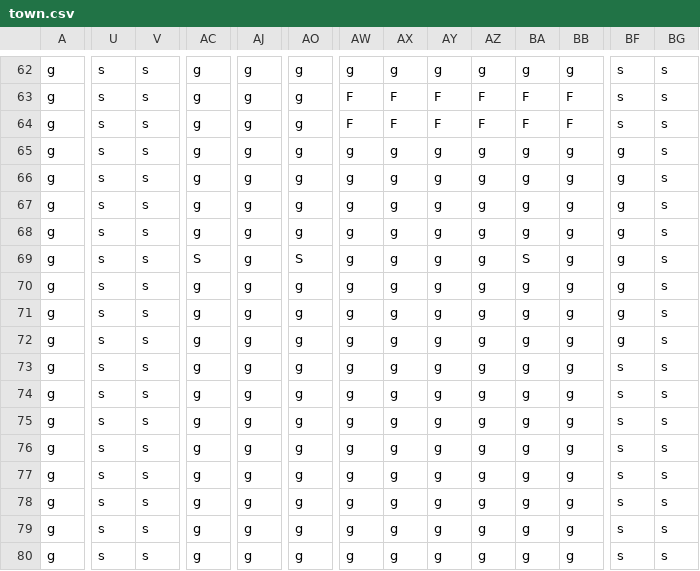
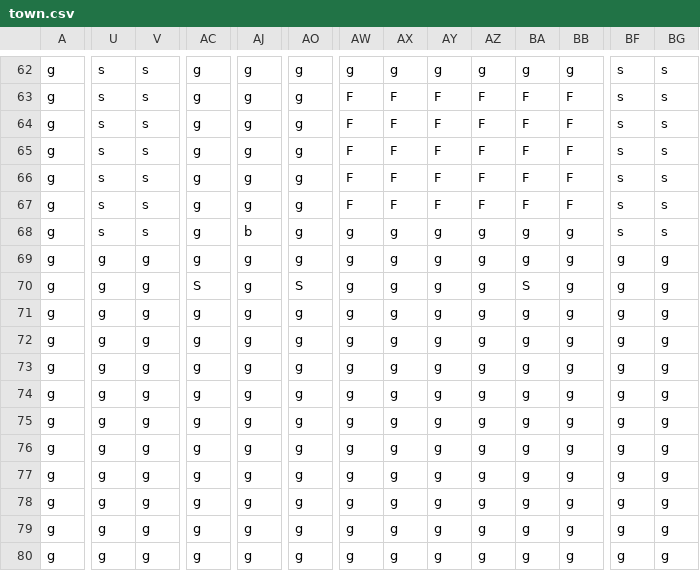
Before and after one commit to tacoroolz-create/cozy-island-game-world-expansion, a CSV file: assets/maps/town.csv, drawn as a sheet; only a part is shown, gaps mark what is left out; the diff covers the shown part only; the diff names each change by its address in the sheet, - before the commit and + after, or states it on an @@ line.

```diff
--- a/assets/maps/town.csv
+++ b/assets/maps/town.csv
-AW65:AW67: g
+AW65:AW67: F
-AX65:AX67: g
+AX65:AX67: F
-AY65:AY67: g
+AY65:AY67: F
-AZ65:AZ67: g
+AZ65:AZ67: F
-BA65:BA67: g
+BA65:BA67: F
-BB65:BB67: g
+BB65:BB67: F
-BF65:BF68: g
+BF65:BF68: s
-AJ68: g
+AJ68: b
-U69:U80: s
+U69:U80: g
-V69:V80: s
+V69:V80: g
-AC69: S
+AC69: g
-AO69: S
+AO69: g
-BA69: S
+BA69: g
-BG69:BG80: s
+BG69:BG80: g
-AC70: g
+AC70: S
-AO70: g
+AO70: S
-BA70: g
+BA70: S
-BF73:BF80: s
+BF73:BF80: g
```
Also changed, not shown: 2 edited cells elsewhere in this file, assets/maps/city.csv, assets/maps/deep_woods.csv, 7 other files.
